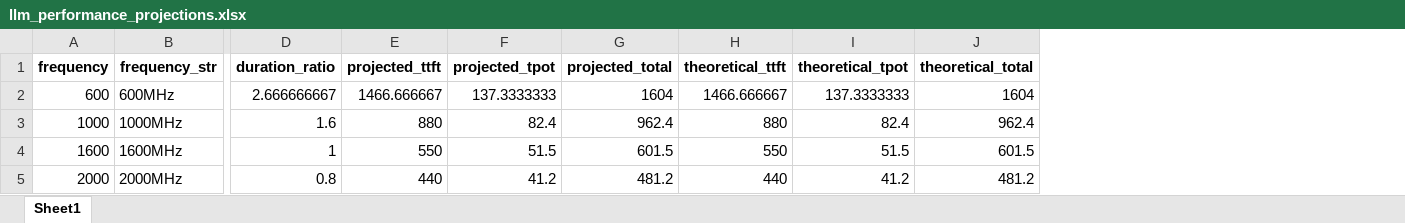
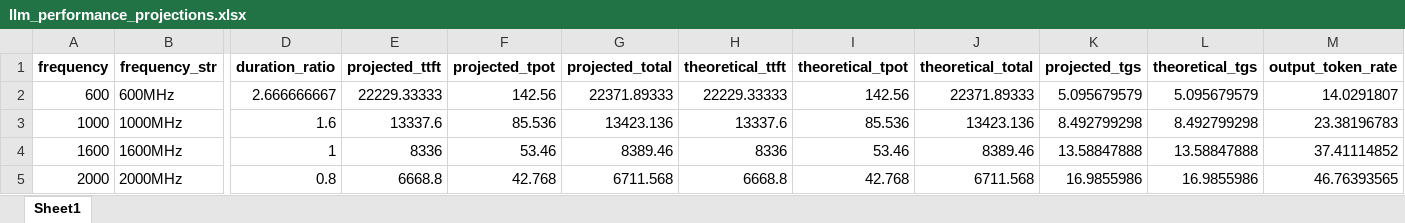
Before and after one commit to apattnay/MartiniSimulationSCPReporting, an Excel workbook: output/llm_performance_projections.xlsx, sheet Sheet1, drawn as a sheet; only a part is shown, gaps mark what is left out; values as stored, in another font and other column widths than the file's, no borders; the diff names each change by its address in the sheet, - before the commit and + after, or states it on an @@ line.

Commit message:
Update performance projections with new baseline measurements and TGS calculations
Major Updates:
- Update baseline: TTFT=8.336s, TPOT=53.46ms at 1600MHz
- Add Token Generation Speed (TGS) calculations for all frequencies
- Add output token rate calculations
- Update performance projections across all frequencies
- Add comprehensive TGS methodology documentation

Performance Results:
- Best TGS: 2000MHz  16.99 tokens/sec (+25% vs baseline)
- Baseline TGS: 1600MHz  13.59 tokens/sec
- Worst TGS: 600MHz  5.10 tokens/sec (-62.5% vs baseline)
- Token config: 112 input + 2 output = 114 total tokens

Files Updated:
- performance_projector.py: Enhanced with TGS calculations
- README.md: Updated with latest performance results
- TGS_CALCULATION_EXPLANATION.md: Detailed methodology guide

```diff
--- a/output/llm_performance_projections.xlsx (sheet Sheet1)
+++ b/output/llm_performance_projections.xlsx (sheet Sheet1)
+column K (projected_tgs), rows 2-5: 5.095679579 | 8.492799298 | 13.58847888 | 16.9855986
+column L (theoretical_tgs), rows 2-5: 5.095679579 | 8.492799298 | 13.58847888 | 16.9855986
+column M (output_token_rate), rows 2-5: 14.0291807 | 23.38196783 | 37.41114852 | 46.76393565
-E2 (projected_ttft): 1466.666667
+E2 (projected_ttft): 22229.33333
-F2 (projected_tpot): 137.3333333
+F2 (projected_tpot): 142.56
-G2 (projected_total): 1604
+G2 (projected_total): 22371.89333
-H2 (theoretical_ttft): 1466.666667
+H2 (theoretical_ttft): 22229.33333
-I2 (theoretical_tpot): 137.3333333
+I2 (theoretical_tpot): 142.56
-J2 (theoretical_total): 1604
+J2 (theoretical_total): 22371.89333
-E3 (projected_ttft): 880
+E3 (projected_ttft): 13337.6
-F3 (projected_tpot): 82.4
+F3 (projected_tpot): 85.536
-G3 (projected_total): 962.4
+G3 (projected_total): 13423.136
-H3 (theoretical_ttft): 880
+H3 (theoretical_ttft): 13337.6
-I3 (theoretical_tpot): 82.4
+I3 (theoretical_tpot): 85.536
-J3 (theoretical_total): 962.4
+J3 (theoretical_total): 13423.136
-E4 (projected_ttft): 550
+E4 (projected_ttft): 8336
-F4 (projected_tpot): 51.5
+F4 (projected_tpot): 53.46
-G4 (projected_total): 601.5
+G4 (projected_total): 8389.46
-H4 (theoretical_ttft): 550
+H4 (theoretical_ttft): 8336
-I4 (theoretical_tpot): 51.5
+I4 (theoretical_tpot): 53.46
-J4 (theoretical_total): 601.5
+J4 (theoretical_total): 8389.46
-E5 (projected_ttft): 440
+E5 (projected_ttft): 6668.8
-F5 (projected_tpot): 41.2
+F5 (projected_tpot): 42.768
-G5 (projected_total): 481.2
+G5 (projected_total): 6711.568
-H5 (theoretical_ttft): 440
+H5 (theoretical_ttft): 6668.8
-I5 (theoretical_tpot): 41.2
+I5 (theoretical_tpot): 42.768
-J5 (theoretical_total): 481.2
+J5 (theoretical_total): 6711.568
```
Also changed, not shown: 6 other files.
